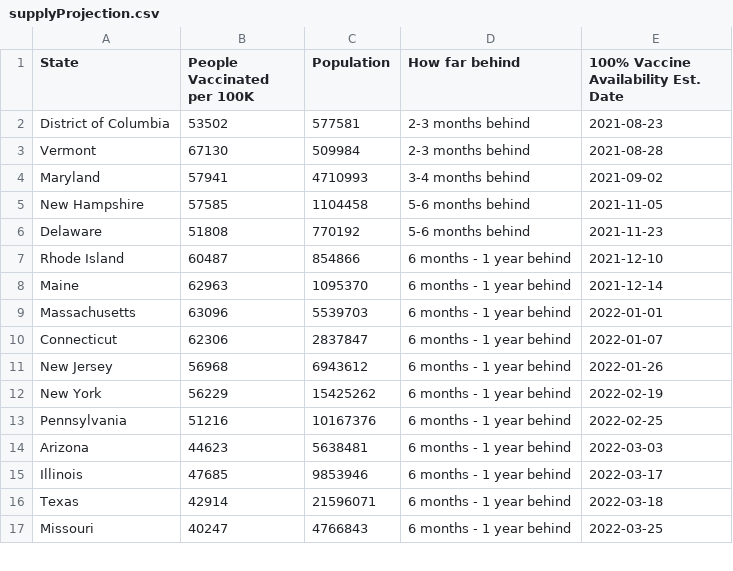
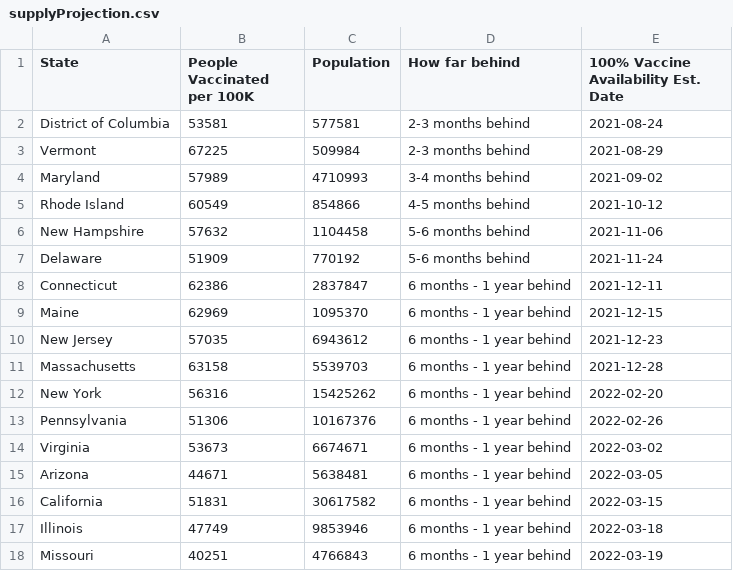
Before and after one commit to anesta95/veryWellVaccineDataTracker, a CSV file: chartData/supplyProjection.csv, drawn as a sheet; only a part is shown; the diff covers the shown part only.

```diff
--- a/chartData/supplyProjection.csv
+++ b/chartData/supplyProjection.csv
@@ -1,17 +1,18 @@
 State,People Vaccinated per 100K,Population,How far behind,100% Vaccine Availability Est. Date
-District of Columbia,53502,577581,2-3 months behind,2021-08-23
-Vermont,67130,509984,2-3 months behind,2021-08-28
-Maryland,57941,4710993,3-4 months behind,2021-09-02
-New Hampshire,57585,1104458,5-6 months behind,2021-11-05
-Delaware,51808,770192,5-6 months behind,2021-11-23
-Rhode Island,60487,854866,6 months - 1 year behind,2021-12-10
-Maine,62963,1095370,6 months - 1 year behind,2021-12-14
-Massachusetts,63096,5539703,6 months - 1 year behind,2022-01-01
-Connecticut,62306,2837847,6 months - 1 year behind,2022-01-07
-New Jersey,56968,6943612,6 months - 1 year behind,2022-01-26
-New York,56229,15425262,6 months - 1 year behind,2022-02-19
-Pennsylvania,51216,10167376,6 months - 1 year behind,2022-02-25
-Arizona,44623,5638481,6 months - 1 year behind,2022-03-03
-Illinois,47685,9853946,6 months - 1 year behind,2022-03-17
-Texas,42914,21596071,6 months - 1 year behind,2022-03-18
-Missouri,40247,4766843,6 months - 1 year behind,2022-03-25
+District of Columbia,53581,577581,2-3 months behind,2021-08-24
+Vermont,67225,509984,2-3 months behind,2021-08-29
+Maryland,57989,4710993,3-4 months behind,2021-09-02
+Rhode Island,60549,854866,4-5 months behind,2021-10-12
+New Hampshire,57632,1104458,5-6 months behind,2021-11-06
+Delaware,51909,770192,5-6 months behind,2021-11-24
+Connecticut,62386,2837847,6 months - 1 year behind,2021-12-11
+Maine,62969,1095370,6 months - 1 year behind,2021-12-15
+New Jersey,57035,6943612,6 months - 1 year behind,2021-12-23
+Massachusetts,63158,5539703,6 months - 1 year behind,2021-12-28
+New York,56316,15425262,6 months - 1 year behind,2022-02-20
+Pennsylvania,51306,10167376,6 months - 1 year behind,2022-02-26
+Virginia,53673,6674671,6 months - 1 year behind,2022-03-02
+Arizona,44671,5638481,6 months - 1 year behind,2022-03-05
+California,51831,30617582,6 months - 1 year behind,2022-03-15
+Illinois,47749,9853946,6 months - 1 year behind,2022-03-18
+Missouri,40251,4766843,6 months - 1 year behind,2022-03-19
```
Also changed, not shown: 5 added rows, 6 removed rows and 60 edited cells elsewhere in this file, chartData/areWeThereYet.csv, chartData/cdcMap.csv, 4 other files.
